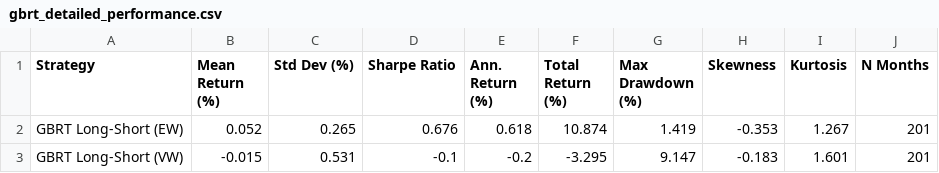
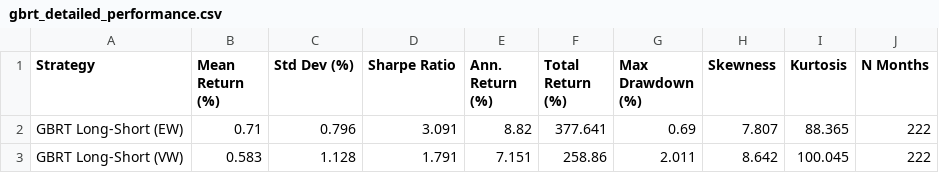
Before and after one commit to ctt062/Empirical-Asset-Pricing-via-Machine-Learning, a CSV file: results/tables/gbrt_detailed_performance.csv, drawn as a sheet.

```diff
--- a/results/tables/gbrt_detailed_performance.csv
+++ b/results/tables/gbrt_detailed_performance.csv
@@ -1,3 +1,3 @@
 Strategy,Mean Return (%),Std Dev (%),Sharpe Ratio,Ann. Return (%),Total Return (%),Max Drawdown (%),Skewness,Kurtosis,N Months
-GBRT Long-Short (EW),0.052,0.265,0.676,0.618,10.874,1.419,-0.353,1.267,201
-GBRT Long-Short (VW),-0.015,0.531,-0.1,-0.2,-3.295,9.147,-0.183,1.601,201
+GBRT Long-Short (EW),0.71,0.796,3.091,8.82,377.641,0.69,7.807,88.365,222
+GBRT Long-Short (VW),0.583,1.128,1.791,7.151,258.86,2.011,8.642,100.045,222
```
Also changed, not shown: results/predictions/gbrt_predictions.csv, results/tables/benchmark_detailed_performance.csv, 16 other files.
